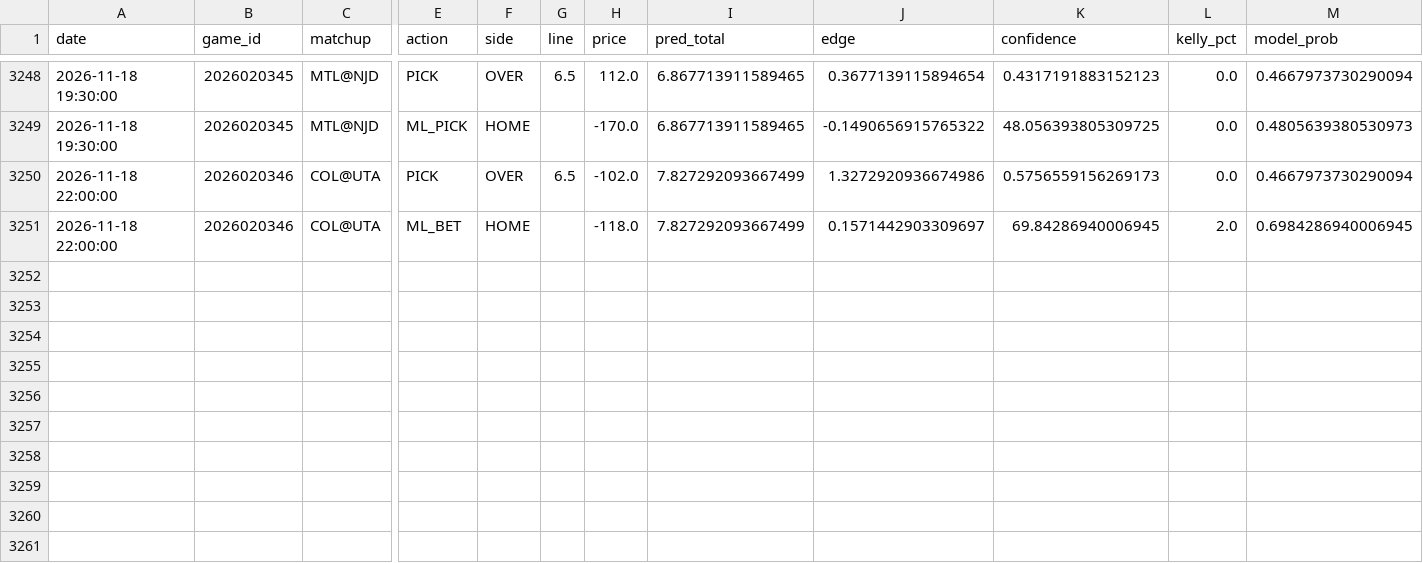
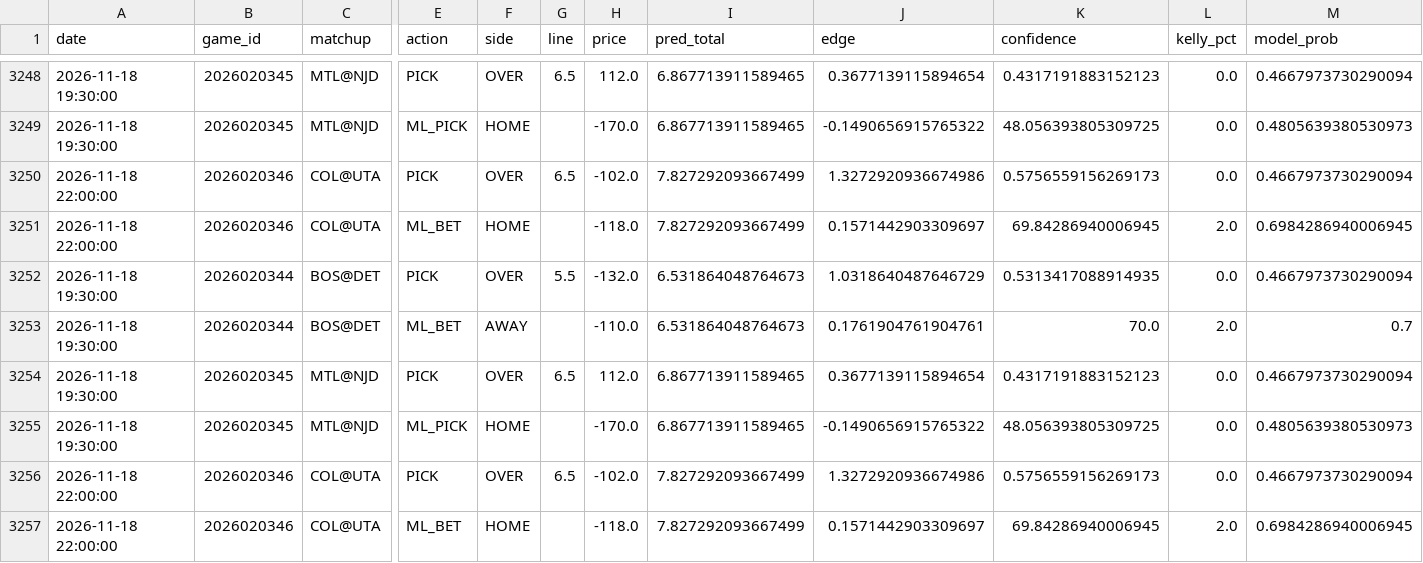
Before and after one commit to kirbypuckett031460-web/nhl, a CSV file: bets_log.csv, drawn as a sheet; only a part is shown, gaps mark what is left out; rows hold the shown columns only; the diff names each change by its address in the sheet, - before the commit and + after, or states it on an @@ line.

```diff
--- a/bets_log.csv
+++ b/bets_log.csv
+row 3252: 2026-11-18 19:30:00 | 2026020344 | BOS@DET | PICK | OVER | 5.5 | -132.0 | 6.531864048764673 | 1.0318640487646729 | 0.5313417088914935 | 0.0 | 0.4667973730290094
+row 3253: 2026-11-18 19:30:00 | 2026020344 | BOS@DET | ML_BET | AWAY |  | -110.0 | 6.531864048764673 | 0.1761904761904761 | 70.0 | 2.0 | 0.7
+row 3254: 2026-11-18 19:30:00 | 2026020345 | MTL@NJD | PICK | OVER | 6.5 | 112.0 | 6.867713911589465 | 0.3677139115894654 | 0.4317191883152123 | 0.0 | 0.4667973730290094
+row 3255: 2026-11-18 19:30:00 | 2026020345 | MTL@NJD | ML_PICK | HOME |  | -170.0 | 6.867713911589465 | -0.1490656915765322 | 48.056393805309725 | 0.0 | 0.4805639380530973
+row 3256: 2026-11-18 22:00:00 | 2026020346 | COL@UTA | PICK | OVER | 6.5 | -102.0 | 7.827292093667499 | 1.3272920936674986 | 0.5756559156269173 | 0.0 | 0.4667973730290094
+row 3257: 2026-11-18 22:00:00 | 2026020346 | COL@UTA | ML_BET | HOME |  | -118.0 | 7.827292093667499 | 0.1571442903309697 | 69.84286940006945 | 2.0 | 0.6984286940006945
```
Also changed, not shown: odds_history.csv, 2 other files.
